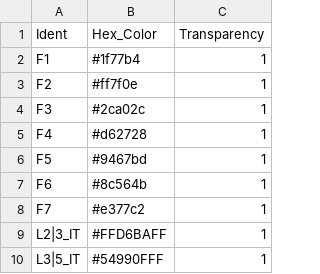
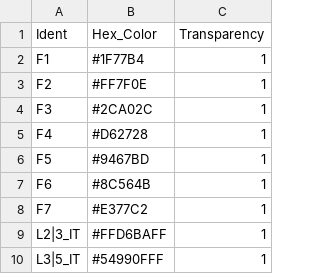
Before and after one commit to noralis-bit/MacaqueBrain_MC_Atlas, a TSV file: color_palette.tsv, drawn as a sheet; only a part is shown.

Commit message:
Add files via upload
color map of related idents

Signed-off-by: Noah~Via <79830573+nh-codem@users.noreply.github.com>

```diff
--- a/color_palette.tsv
+++ b/color_palette.tsv
@@ -1,9 +1,9 @@
 Ident	Hex_Color	Transparency
-F1	#1f77b4	1
-F2	#ff7f0e	1
-F3	#2ca02c	1
-F4	#d62728	1
-F5	#9467bd	1
-F6	#8c564b	1
-F7	#e377c2	1
+F1	#1F77B4	1
+F2	#FF7F0E	1
+F3	#2CA02C	1
+F4	#D62728	1
+F5	#9467BD	1
+F6	#8C564B	1
+F7	#E377C2	1
 L2|3_IT	#FFD6BAFF	1
```
